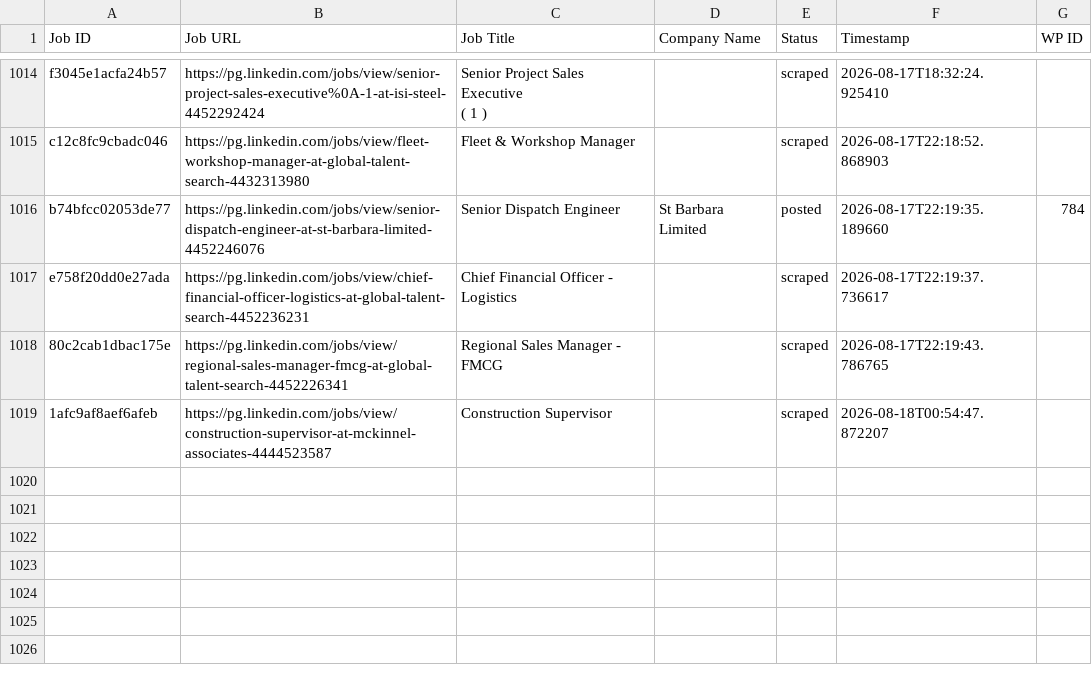
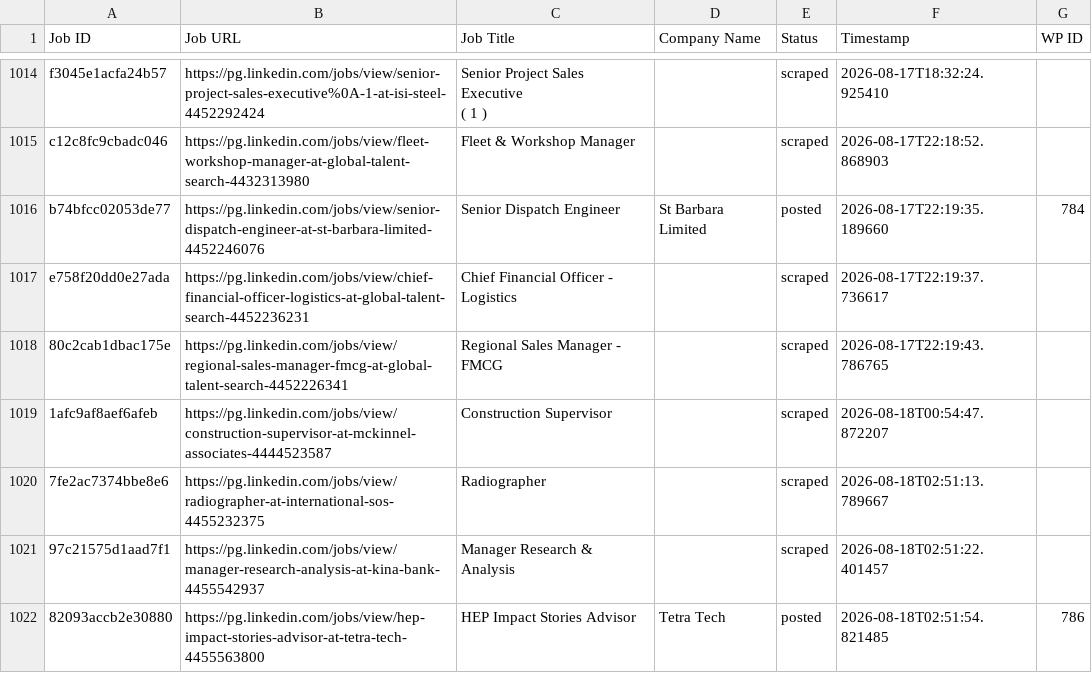
Before and after one commit to innovationinc2000/pg, a CSV file: processed_jobs.csv, drawn as a sheet; only a part is shown, gaps mark what is left out.

```diff
--- a/processed_jobs.csv
+++ b/processed_jobs.csv
@@ -1058 +1058,4 @@ e758f20dd0e27ada,https://pg.linkedin.com/jobs/view/chief-financial-officer-logis
 1afc9af8aef6afeb,https://pg.linkedin.com/jobs/view/construction-supervisor-at-mckinnel-associates-4444523587,Construction Supervisor,,scraped,2026-08-18T00:54:47.872207,
+7fe2ac7374bbe8e6,https://pg.linkedin.com/jobs/view/radiographer-at-international-sos-4455232375,Radiographer,,scraped,2026-08-18T02:51:13.789667,
+97c21575d1aad7f1,https://pg.linkedin.com/jobs/view/manager-research-analysis-at-kina-bank-4455542937,Manager Research & Analysis,,scraped,2026-08-18T02:51:22.401457,
+82093accb2e30880,https://pg.linkedin.com/jobs/view/hep-impact-stories-advisor-at-tetra-tech-4455563800,HEP Impact Stories Advisor,Tetra Tech,posted,2026-08-18T02:51:54.821485,786
```
